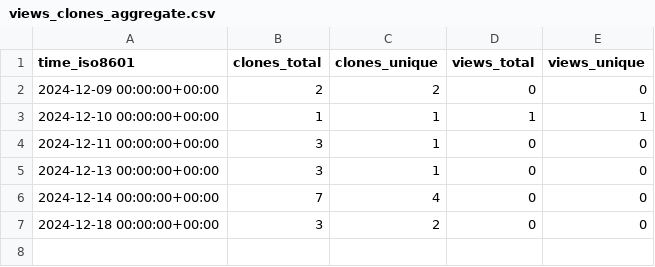
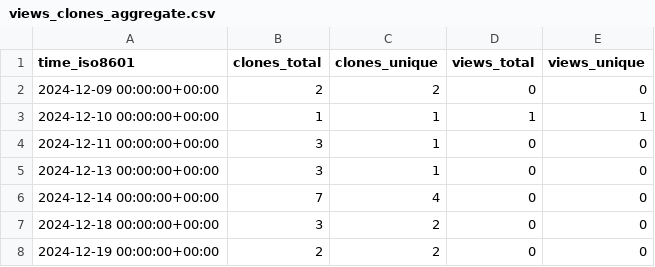
Before and after one commit to cubicleguy/isensor_matlab_rpi, a CSV file: cubicleguy/ess_matlab_rpi/ghrs-data/views_clones_aggregate.csv, drawn as a sheet; the diff names each change by its address in the sheet, - before the commit and + after, or states it on an @@ line.

```diff
--- a/cubicleguy/ess_matlab_rpi/ghrs-data/views_clones_aggregate.csv
+++ b/cubicleguy/ess_matlab_rpi/ghrs-data/views_clones_aggregate.csv
+row 8: 2024-12-19 00:00:00+00:00 | 2 | 2 | 0 | 0
```
Also changed, not shown: 1 other file.
